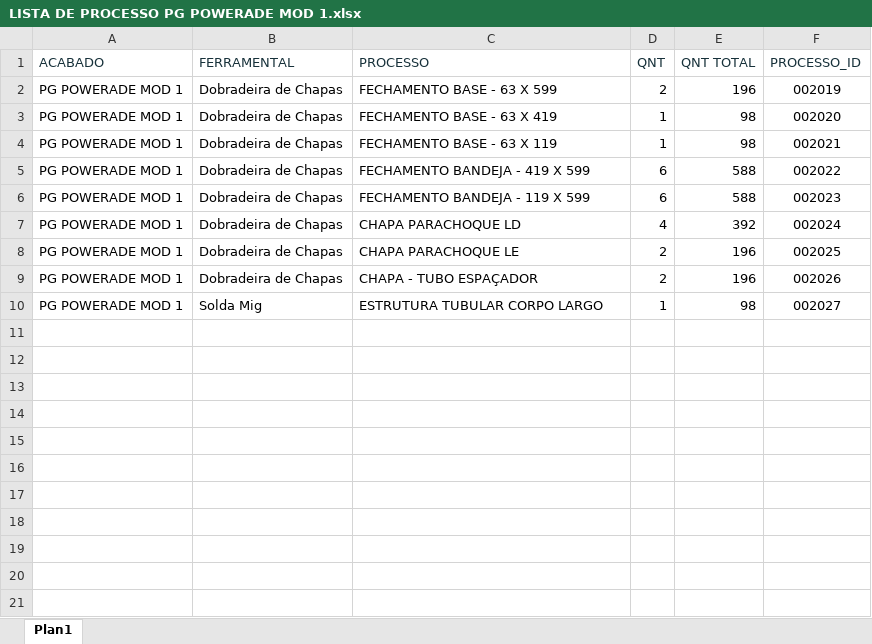
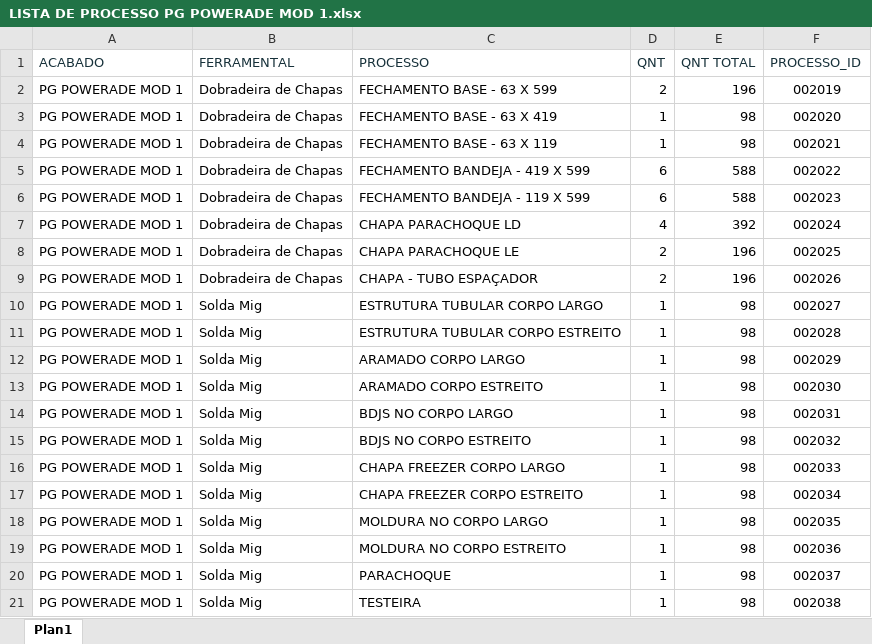
Before and after one commit to XicoMartins/PROJETOS-PAINEL-PRODUCAO-IA, an Excel workbook: planilhas/LISTA DE PROCESSO PG POWERADE MOD 1.xlsx, sheet Plan1, drawn as a sheet; values as stored, in another font and other column widths than the file's, no borders; the diff names each change by its address in the sheet, - before the commit and + after, or states it on an @@ line.

Commit message:
Automatiza 1 arquivo(s) de processos no painel

```diff
--- a/planilhas/LISTA DE PROCESSO PG POWERADE MOD 1.xlsx (sheet Plan1)
+++ b/planilhas/LISTA DE PROCESSO PG POWERADE MOD 1.xlsx (sheet Plan1)
+row 11: PG POWERADE MOD 1 | Solda Mig | ESTRUTURA TUBULAR CORPO ESTREITO | 1 | 98 | 002028
+row 12: PG POWERADE MOD 1 | Solda Mig | ARAMADO CORPO LARGO | 1 | 98 | 002029
+row 13: PG POWERADE MOD 1 | Solda Mig | ARAMADO CORPO ESTREITO | 1 | 98 | 002030
+row 14: PG POWERADE MOD 1 | Solda Mig | BDJS NO CORPO LARGO | 1 | 98 | 002031
+row 15: PG POWERADE MOD 1 | Solda Mig | BDJS NO CORPO ESTREITO | 1 | 98 | 002032
+row 16: PG POWERADE MOD 1 | Solda Mig | CHAPA FREEZER CORPO LARGO | 1 | 98 | 002033
+row 17: PG POWERADE MOD 1 | Solda Mig | CHAPA FREEZER CORPO ESTREITO | 1 | 98 | 002034
+row 18: PG POWERADE MOD 1 | Solda Mig | MOLDURA NO CORPO LARGO | 1 | 98 | 002035
+row 19: PG POWERADE MOD 1 | Solda Mig | MOLDURA NO CORPO ESTREITO | 1 | 98 | 002036
+row 20: PG POWERADE MOD 1 | Solda Mig | PARACHOQUE | 1 | 98 | 002037
+row 21: PG POWERADE MOD 1 | Solda Mig | TESTEIRA | 1 | 98 | 002038
```
